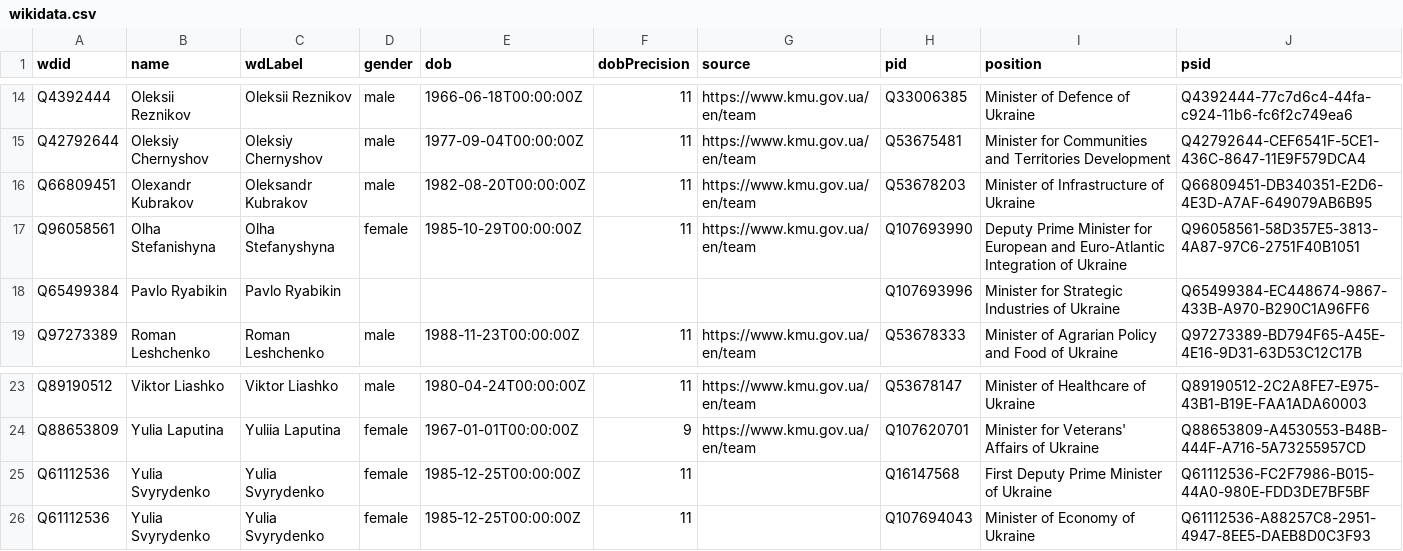
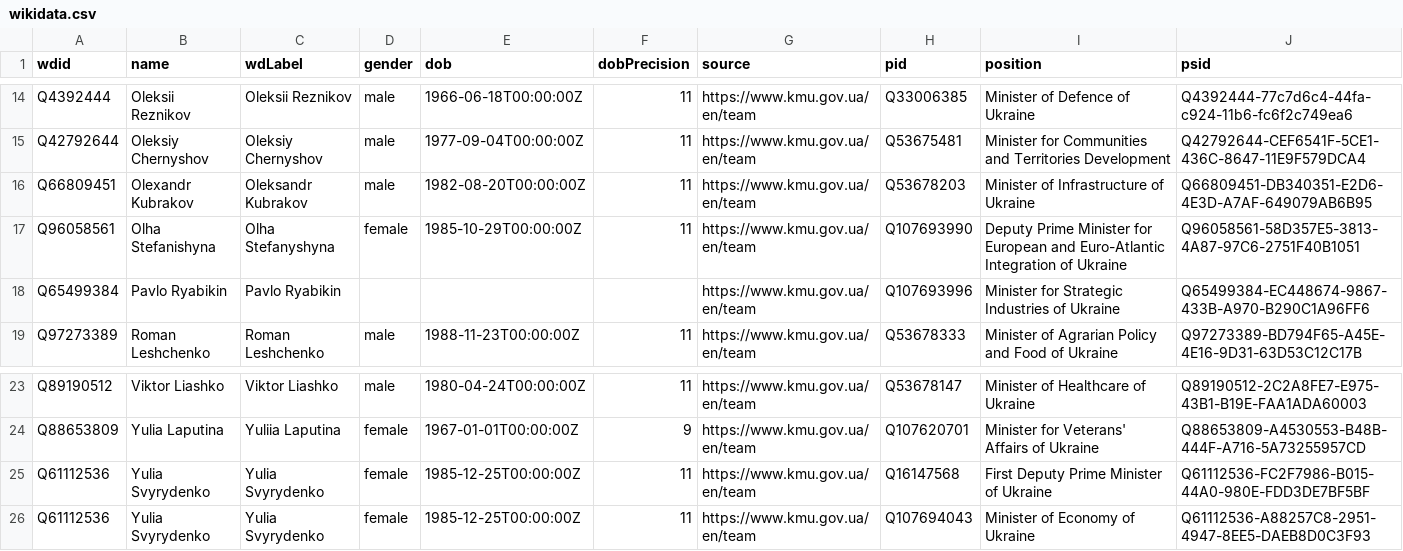
Before and after one commit to every-politician-scrapers/ukraine-cabinet, a CSV file: data/wikidata.csv, drawn as a sheet; only a part is shown, gaps mark what is left out.

Commit message:
Automated update

```diff
--- a/data/wikidata.csv
+++ b/data/wikidata.csv
@@ -17,3 +17,3 @@ Q66809451,Olexandr Kubrakov,Oleksandr Kubrakov,male,1982-08-20T00:00:00Z,11,http
 Q96058561,Olha Stefanishyna,Olha Stefanyshyna,female,1985-10-29T00:00:00Z,11,https://www.kmu.gov.ua/en/team,Q107693990,Deputy Prime Minister for European and Euro-Atlantic Integration of Ukraine,Q96058561-58D357E5-3813-4A87-97C6-2751F40B1051
-Q65499384,Pavlo Ryabikin,Pavlo Ryabikin,,,,,Q107693996,Minister for Strategic Industries of Ukraine,Q65499384-EC448674-9867-433B-A970-B290C1A96FF6
+Q65499384,Pavlo Ryabikin,Pavlo Ryabikin,,,,https://www.kmu.gov.ua/en/team,Q107693996,Minister for Strategic Industries of Ukraine,Q65499384-EC448674-9867-433B-A970-B290C1A96FF6
 Q97273389,Roman Leshchenko,Roman Leshchenko,male,1988-11-23T00:00:00Z,11,https://www.kmu.gov.ua/en/team,Q53678333,Minister of Agrarian Policy and Food of Ukraine,Q97273389-BD794F65-A45E-4E16-9D31-63D53C12C17B
@@ -24,3 +24,3 @@ Q89190512,Viktor Liashko,Viktor Liashko,male,1980-04-24T00:00:00Z,11,https://www
 Q88653809,Yulia Laputina,Yuliia Laputina,female,1967-01-01T00:00:00Z,9,https://www.kmu.gov.ua/en/team,Q107620701,Minister for Veterans' Affairs of Ukraine,Q88653809-A4530553-B48B-444F-A716-5A73255957CD
-Q61112536,Yulia Svyrydenko,Yulia Svyrydenko,female,1985-12-25T00:00:00Z,11,,Q16147568,First Deputy Prime Minister of Ukraine,Q61112536-FC2F7986-B015-44A0-980E-FDD3DE7BF5BF
-Q61112536,Yulia Svyrydenko,Yulia Svyrydenko,female,1985-12-25T00:00:00Z,11,,Q107694043,Minister of Economy of Ukraine,Q61112536-A88257C8-2951-4947-8EE5-DAEB8D0C3F93
+Q61112536,Yulia Svyrydenko,Yulia Svyrydenko,female,1985-12-25T00:00:00Z,11,https://www.kmu.gov.ua/en/team,Q16147568,First Deputy Prime Minister of Ukraine,Q61112536-FC2F7986-B015-44A0-980E-FDD3DE7BF5BF
+Q61112536,Yulia Svyrydenko,Yulia Svyrydenko,female,1985-12-25T00:00:00Z,11,https://www.kmu.gov.ua/en/team,Q107694043,Minister of Economy of Ukraine,Q61112536-A88257C8-2951-4947-8EE5-DAEB8D0C3F93
```
